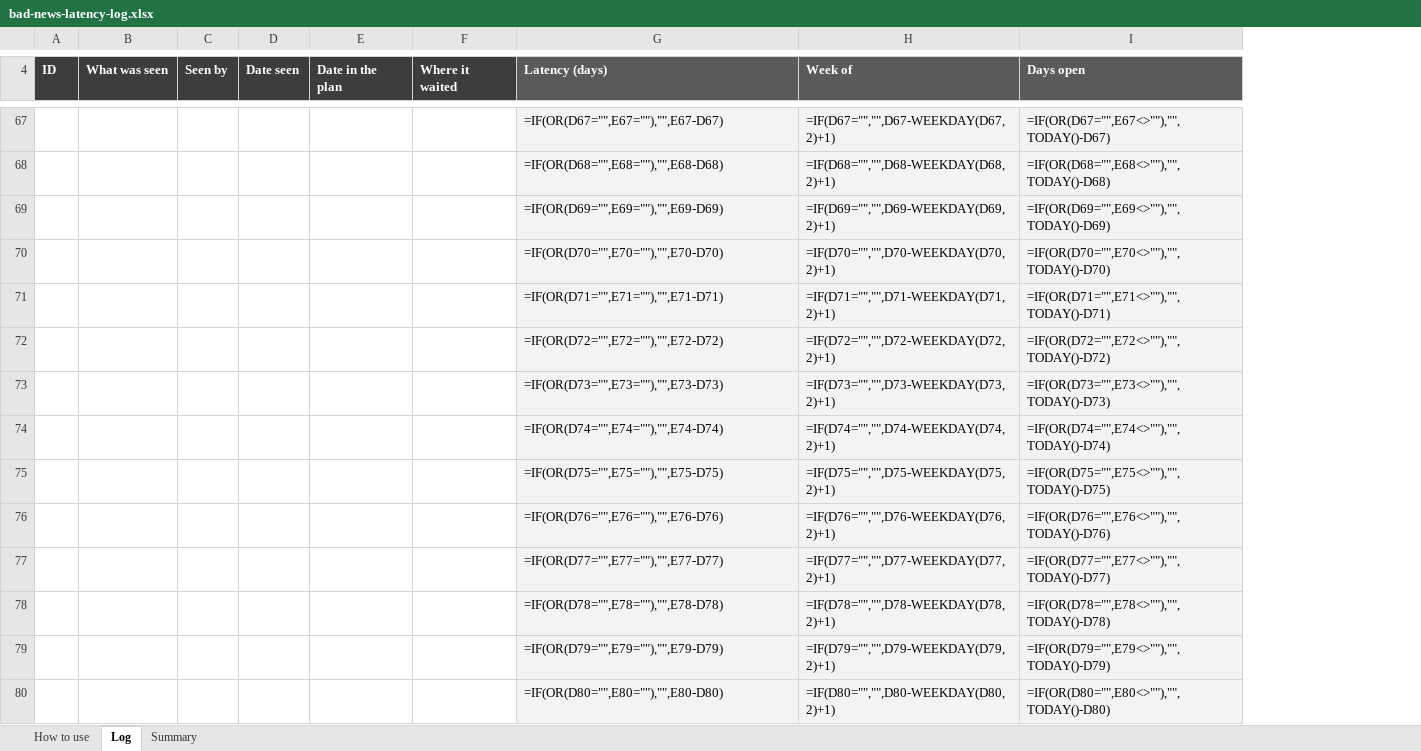
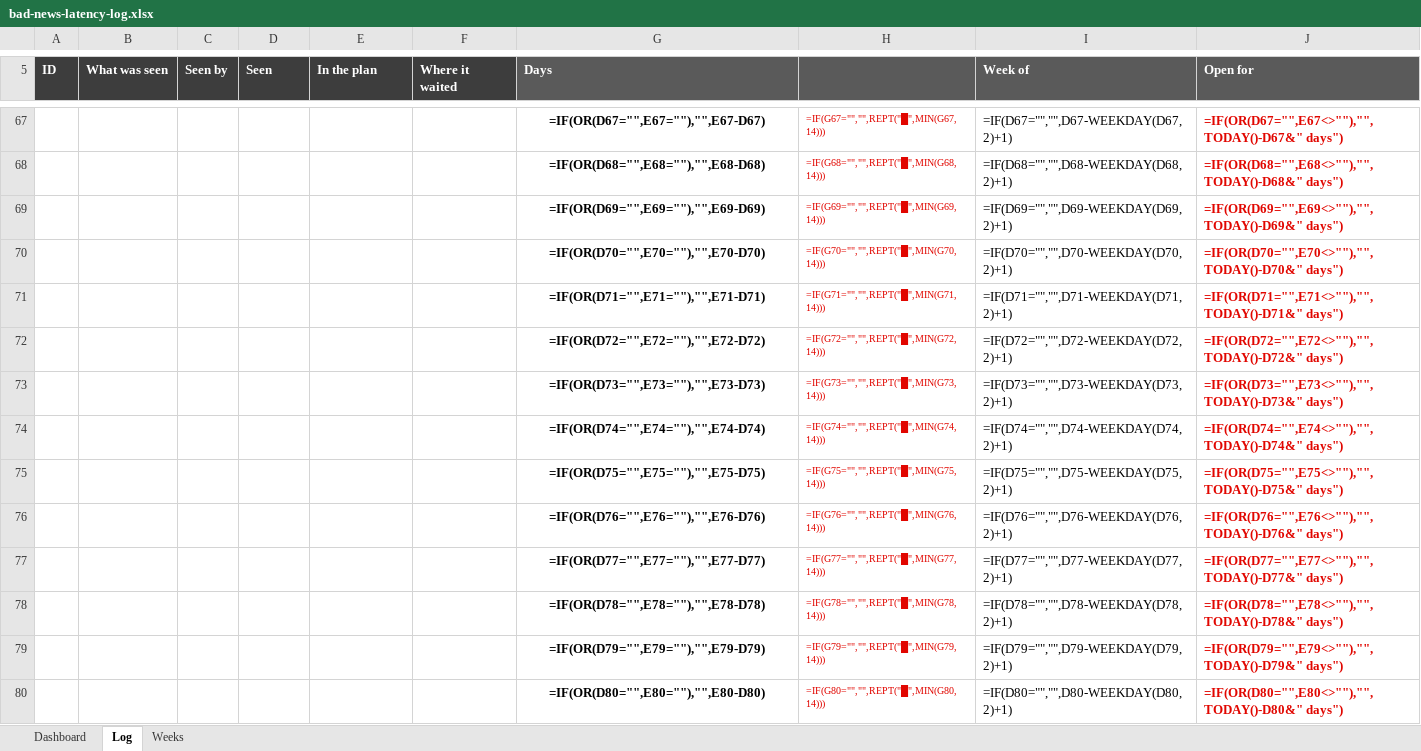
Before and after one commit to wreford/sprout, an Excel workbook: kit/bad-news-latency-log.xlsx, sheet Log, drawn as a sheet; only a part is shown, gaps mark what is left out; values as stored, in another font and other column widths than the file's, no borders; formulas without a stored value are shown as written; conditional formats not drawn; removed rows and columns are numbered as before the commit, all else as after; the diff covers the shown part only; the diff names each change by its address in the sheet, - before the commit and + after, or states it on an @@ line.

```diff
--- a/kit/bad-news-latency-log.xlsx (sheet Log)
+++ b/kit/bad-news-latency-log.xlsx (sheet Log)
-sheet tab: How to use
+sheet tab: Dashboard
-sheet tab: Summary
+sheet tab: Weeks
+column H, rows 67-80: =IF(G67="","",REPT("█",MIN(G67,14))) | =IF(G68="","",REPT("█",MIN(G68,14))) | =IF(G69="","",REPT("█",MIN(G69,14))) | =IF(G70="","",REPT("█",MIN(G70,14))) | =IF(G71="","",REPT("█",MIN(G71,14))) | =IF(G72="","",REPT("█",MIN(G72,14))) | =IF(G73="","",REPT("█",MIN(G73,14))) | =IF(G74="","",REPT("█",MIN(G74,14))) | =IF(G75="","",REPT("█",MIN(G75,14))) | =IF(G76="","",REPT("█",MIN(G76,14))) | =IF(G77="","",REPT("█",MIN(G77,14))) | =IF(G78="","",REPT("█",MIN(G78,14))) | =IF(G79="","",REPT("█",MIN(G79,14))) | =IF(G80="","",REPT("█",MIN(G80,14)))
-column I (Days open), rows 67-80: =IF(OR(D67="",E67<>""),"",TODAY()-D67) | =IF(OR(D68="",E68<>""),"",TODAY()-D68) | =IF(OR(D69="",E69<>""),"",TODAY()-D69) | =IF(OR(D70="",E70<>""),"",TODAY()-D70) | =IF(OR(D71="",E71<>""),"",TODAY()-D71) | =IF(OR(D72="",E72<>""),"",TODAY()-D72) | =IF(OR(D73="",E73<>""),"",TODAY()-D73) | =IF(OR(D74="",E74<>""),"",TODAY()-D74) | =IF(OR(D75="",E75<>""),"",TODAY()-D75) | =IF(OR(D76="",E76<>""),"",TODAY()-D76) | =IF(OR(D77="",E77<>""),"",TODAY()-D77) | =IF(OR(D78="",E78<>""),"",TODAY()-D78) | =IF(OR(D79="",E79<>""),"",TODAY()-D79) | =IF(OR(D80="",E80<>""),"",TODAY()-D80)
+column J (Open for), rows 67-80: =IF(OR(D67="",E67<>""),"",TODAY()-D67&" days") | =IF(OR(D68="",E68<>""),"",TODAY()-D68&" days") | =IF(OR(D69="",E69<>""),"",TODAY()-D69&" days") | =IF(OR(D70="",E70<>""),"",TODAY()-D70&" days") | =IF(OR(D71="",E71<>""),"",TODAY()-D71&" days") | =IF(OR(D72="",E72<>""),"",TODAY()-D72&" days") | =IF(OR(D73="",E73<>""),"",TODAY()-D73&" days") | =IF(OR(D74="",E74<>""),"",TODAY()-D74&" days") | =IF(OR(D75="",E75<>""),"",TODAY()-D75&" days") | =IF(OR(D76="",E76<>""),"",TODAY()-D76&" days") | =IF(OR(D77="",E77<>""),"",TODAY()-D77&" days") | =IF(OR(D78="",E78<>""),"",TODAY()-D78&" days") | =IF(OR(D79="",E79<>""),"",TODAY()-D79&" days") | =IF(OR(D80="",E80<>""),"",TODAY()-D80&" days")
-D5: Date seen
+D5: Seen
-E5: Date in the plan
+E5: In the plan
-G5: Latency (days)
+G5: Days
@@ G67:G80 fill: #F3F3F3 → none, bold: off → on, alignment: left → center @@
-I67:I80 fill: #F3F3F3
+I67:I80 fill: none
```
Also changed, not shown: 5 added rows, 4 removed rows, 33 edited cells and cell formats elsewhere in this sheet, sheet Weeks, sheet Dashboard, charts or pictures, kit/done-evidence-tracker.xlsx, kit/waiting-on-chains.xlsx, 5 other files.
